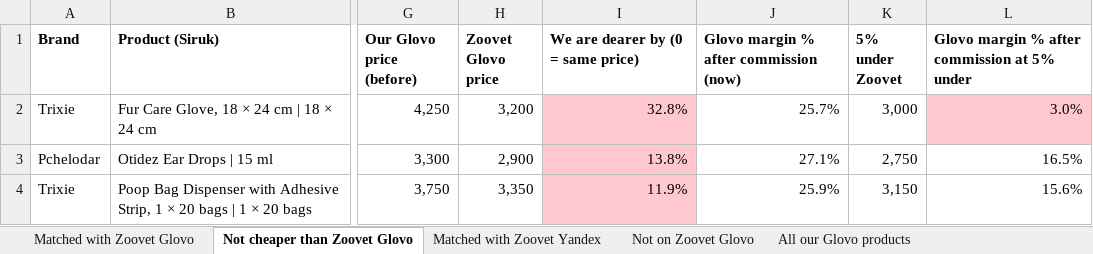
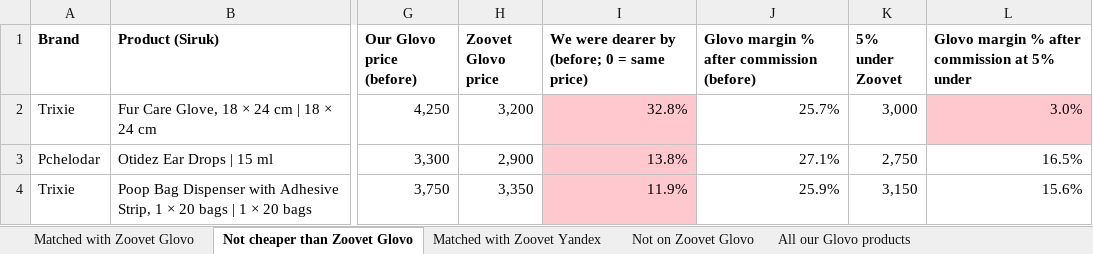
Before and after one commit to EricKhosro/siruk-claude, an Excel workbook: final/glovo/siruk-vs-zoovet-glovo.xlsx, sheet Not cheaper than Zoovet Glovo, drawn as a sheet; only a part is shown, gaps mark what is left out; values as stored, in another font and other column widths than the file's, no borders; the diff names each change by its address in the sheet, - before the commit and + after, or states it on an @@ line.

```diff
--- a/final/glovo/siruk-vs-zoovet-glovo.xlsx (sheet Not cheaper than Zoovet Glovo)
+++ b/final/glovo/siruk-vs-zoovet-glovo.xlsx (sheet Not cheaper than Zoovet Glovo)
-I1: We are dearer by (0 = same price)
+I1: We were dearer by (before; 0 = same price)
-J1: Glovo margin % after commission (now)
+J1: Glovo margin % after commission (before)
```
Also changed, not shown: sheet Read me.
